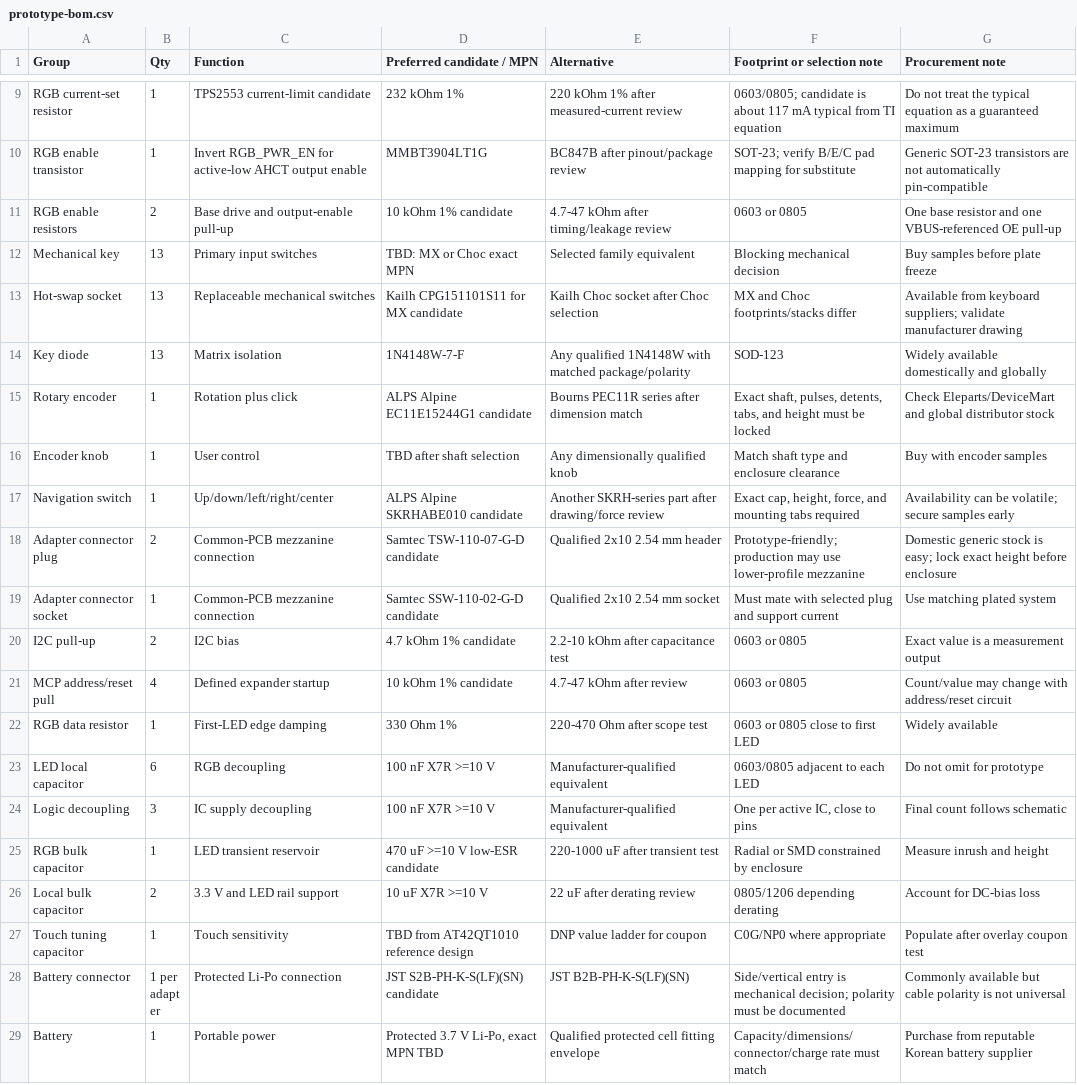
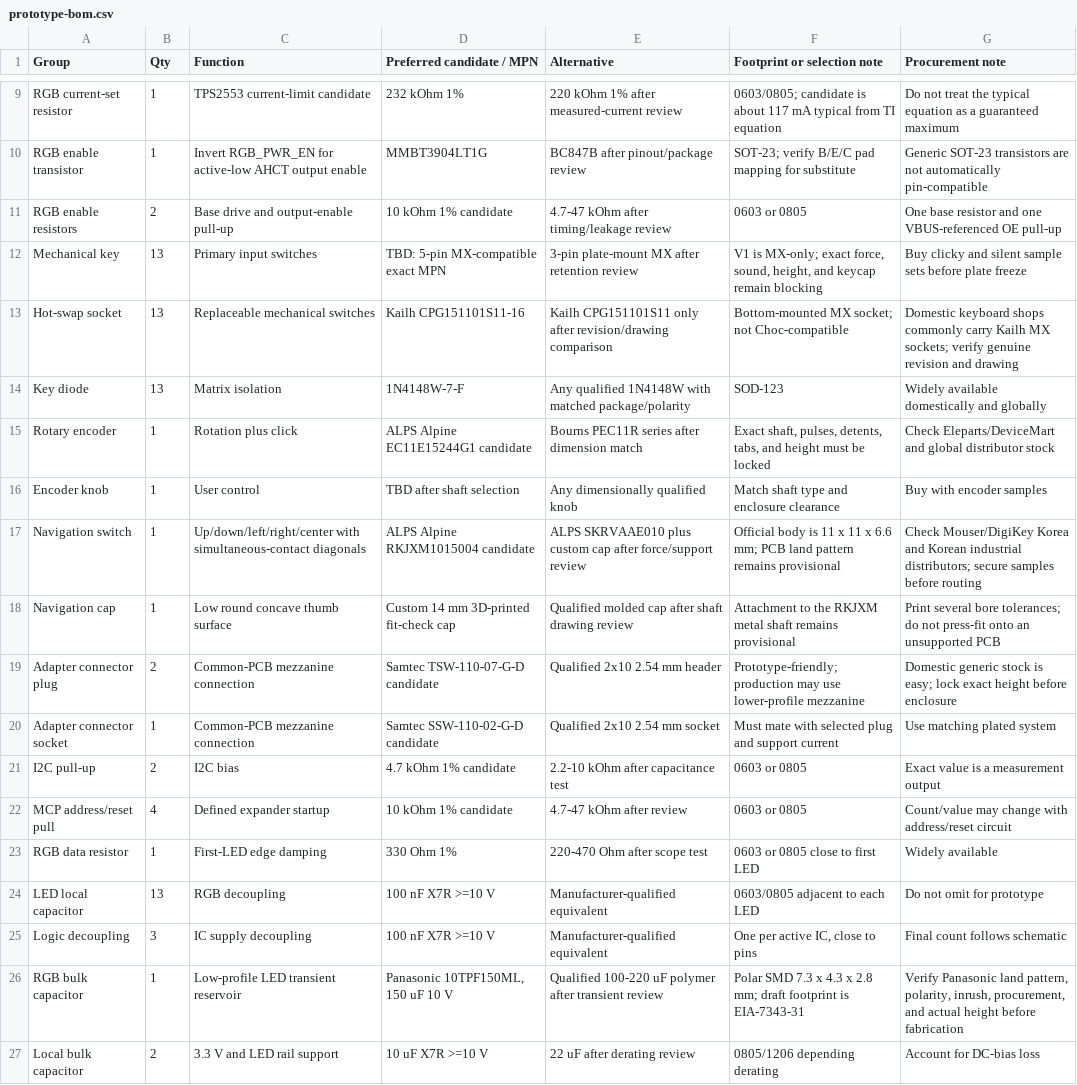
Before and after one commit to hdh7485/agent-deck, a CSV file: docs/hardware/prototype-bom.csv, drawn as a sheet; only a part is shown, gaps mark what is left out; the shorter side is filled out with more unchanged rows.

Commit message:
Make the physical control surface serviceable and printable
Constraint: Preserve an independent public-exterior reference without asserting unpublished OpenAI Micro internals.
Rejected: Soldered switches, a square navigation cap, a tall radial bulk capacitor, and the isolated lower-right K13 placement.
Confidence: high
Scope-risk: broad
Directive: Keep this revision out of fabrication until socket, navigation, touch, USB, battery, and first-article fit gates pass.
Tested: KiCad 10.0.4 ERC on all projects; DRC with no short, copper-clearance, hole-clearance, or crossing findings; 13-key/13-LED geometry assertions; Blender 5.1.2 manifold STL generation and visual render review.
Not-tested: Physical switch/socket/joystick samples, printed fit, touch sensitivity, USB cable access, battery fit, antenna performance, or assembled electrical operation.

```diff
--- a/docs/hardware/prototype-bom.csv
+++ b/docs/hardware/prototype-bom.csv
@@ -11,4 +11,4 @@
 "RGB enable resistors","2","Base drive and output-enable pull-up","10 kOhm 1% candidate","4.7-47 kOhm after timing/leakage review","0603 or 0805","One base resistor and one VBUS-referenced OE pull-up"
-"Mechanical key","13","Primary input switches","TBD: MX or Choc exact MPN","Selected family equivalent","Blocking mechanical decision","Buy samples before plate freeze"
-"Hot-swap socket","13","Replaceable mechanical switches","Kailh CPG151101S11 for MX candidate","Kailh Choc socket after Choc selection","MX and Choc footprints/stacks differ","Available from keyboard suppliers; validate manufacturer drawing"
+"Mechanical key","13","Primary input switches","TBD: 5-pin MX-compatible exact MPN","3-pin plate-mount MX after retention review","V1 is MX-only; exact force, sound, height, and keycap remain blocking","Buy clicky and silent sample sets before plate freeze"
+"Hot-swap socket","13","Replaceable mechanical switches","Kailh CPG151101S11-16","Kailh CPG151101S11 only after revision/drawing comparison","Bottom-mounted MX socket; not Choc-compatible","Domestic keyboard shops commonly carry Kailh MX sockets; verify genuine revision and drawing"
 "Key diode","13","Matrix isolation","1N4148W-7-F","Any qualified 1N4148W with matched package/polarity","SOD-123","Widely available domestically and globally"
@@ -16,3 +16,4 @@
 "Encoder knob","1","User control","TBD after shaft selection","Any dimensionally qualified knob","Match shaft type and enclosure clearance","Buy with encoder samples"
-"Navigation switch","1","Up/down/left/right/center","ALPS Alpine SKRHABE010 candidate","Another SKRH-series part after drawing/force review","Exact cap, height, force, and mounting tabs required","Availability can be volatile; secure samples early"
+"Navigation switch","1","Up/down/left/right/center with simultaneous-contact diagonals","ALPS Alpine RKJXM1015004 candidate","ALPS SKRVAAE010 plus custom cap after force/support review","Official body is 11 x 11 x 6.6 mm; PCB land pattern remains provisional","Check Mouser/DigiKey Korea and Korean industrial distributors; secure samples before routing"
+"Navigation cap","1","Low round concave thumb surface","Custom 14 mm 3D-printed fit-check cap","Qualified molded cap after shaft drawing review","Attachment to the RKJXM metal shaft remains provisional","Print several bore tolerances; do not press-fit onto an unsupported PCB"
 "Adapter connector plug","2","Common-PCB mezzanine connection","Samtec TSW-110-07-G-D candidate","Qualified 2x10 2.54 mm header","Prototype-friendly; production may use lower-profile mezzanine","Domestic generic stock is easy; lock exact height before enclosure"
@@ -22,5 +23,5 @@
 "RGB data resistor","1","First-LED edge damping","330 Ohm 1%","220-470 Ohm after scope test","0603 or 0805 close to first LED","Widely available"
-"LED local capacitor","6","RGB decoupling","100 nF X7R >=10 V","Manufacturer-qualified equivalent","0603/0805 adjacent to each LED","Do not omit for prototype"
+"LED local capacitor","13","RGB decoupling","100 nF X7R >=10 V","Manufacturer-qualified equivalent","0603/0805 adjacent to each LED","Do not omit for prototype"
 "Logic decoupling","3","IC supply decoupling","100 nF X7R >=10 V","Manufacturer-qualified equivalent","One per active IC, close to pins","Final count follows schematic"
-"RGB bulk capacitor","1","LED transient reservoir","470 uF >=10 V low-ESR candidate","220-1000 uF after transient test","Radial or SMD constrained by enclosure","Measure inrush and height"
+"RGB bulk capacitor","1","Low-profile LED transient reservoir","Panasonic 10TPF150ML, 150 uF 10 V","Qualified 100-220 uF polymer after transient review","Polar SMD 7.3 x 4.3 x 2.8 mm; draft footprint is EIA-7343-31","Verify Panasonic land pattern, polarity, inrush, procurement, and actual height before fabrication"
 "Local bulk capacitor","2","3.3 V and LED rail support","10 uF X7R >=10 V","22 uF after derating review","0805/1206 depending derating","Account for DC-bias loss"
```
Also changed, not shown: 28 other files.
